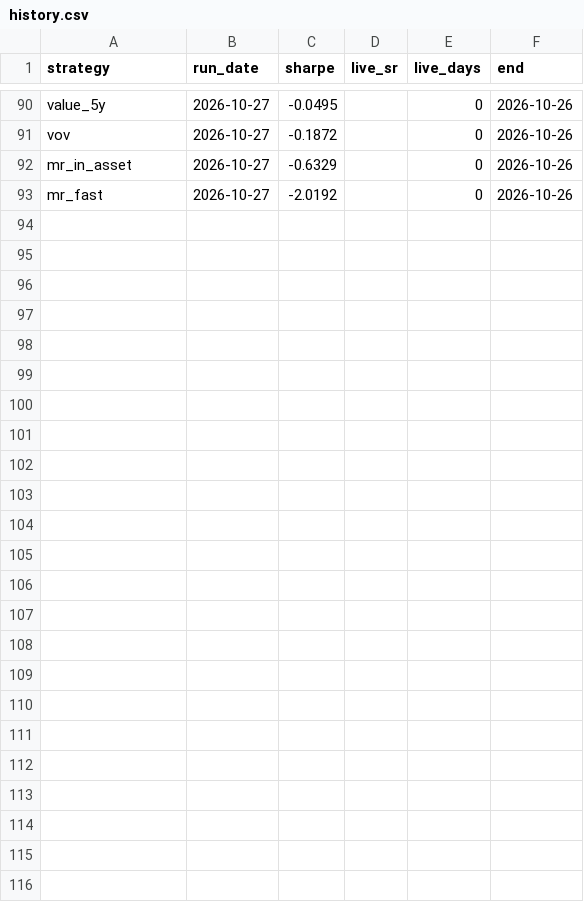
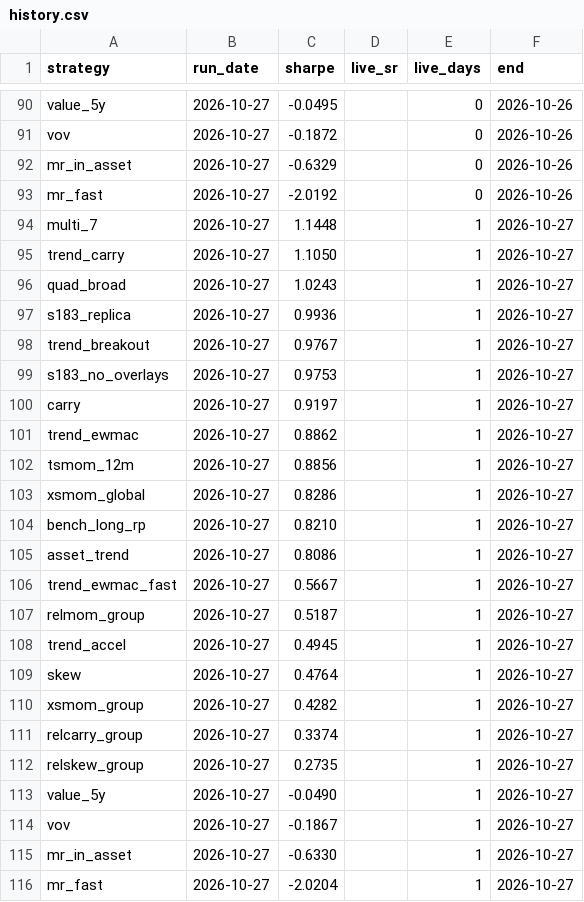
Before and after one commit to mayank201181/Systematic-strategies, a CSV file: results/history.csv, drawn as a sheet; only a part is shown, gaps mark what is left out; the diff names each change by its address in the sheet, - before the commit and + after, or states it on an @@ line.

```diff
--- a/results/history.csv
+++ b/results/history.csv
+row 94: multi_7 | 2026-10-27 | 1.1448 |  | 1 | 2026-10-27
+row 95: trend_carry | 2026-10-27 | 1.1050 |  | 1 | 2026-10-27
+row 96: quad_broad | 2026-10-27 | 1.0243 |  | 1 | 2026-10-27
+row 97: s183_replica | 2026-10-27 | 0.9936 |  | 1 | 2026-10-27
+row 98: trend_breakout | 2026-10-27 | 0.9767 |  | 1 | 2026-10-27
+row 99: s183_no_overlays | 2026-10-27 | 0.9753 |  | 1 | 2026-10-27
+row 100: carry | 2026-10-27 | 0.9197 |  | 1 | 2026-10-27
+row 101: trend_ewmac | 2026-10-27 | 0.8862 |  | 1 | 2026-10-27
+row 102: tsmom_12m | 2026-10-27 | 0.8856 |  | 1 | 2026-10-27
+row 103: xsmom_global | 2026-10-27 | 0.8286 |  | 1 | 2026-10-27
+row 104: bench_long_rp | 2026-10-27 | 0.8210 |  | 1 | 2026-10-27
+row 105: asset_trend | 2026-10-27 | 0.8086 |  | 1 | 2026-10-27
+row 106: trend_ewmac_fast | 2026-10-27 | 0.5667 |  | 1 | 2026-10-27
+row 107: relmom_group | 2026-10-27 | 0.5187 |  | 1 | 2026-10-27
+row 108: trend_accel | 2026-10-27 | 0.4945 |  | 1 | 2026-10-27
+row 109: skew | 2026-10-27 | 0.4764 |  | 1 | 2026-10-27
+row 110: xsmom_group | 2026-10-27 | 0.4282 |  | 1 | 2026-10-27
+row 111: relcarry_group | 2026-10-27 | 0.3374 |  | 1 | 2026-10-27
+row 112: relskew_group | 2026-10-27 | 0.2735 |  | 1 | 2026-10-27
+row 113: value_5y | 2026-10-27 | -0.0490 |  | 1 | 2026-10-27
+row 114: vov | 2026-10-27 | -0.1867 |  | 1 | 2026-10-27
+row 115: mr_in_asset | 2026-10-27 | -0.6330 |  | 1 | 2026-10-27
+row 116: mr_fast | 2026-10-27 | -2.0204 |  | 1 | 2026-10-27
```
Also changed, not shown: results/correlations.csv, results/scorecard.csv, 15 other files.
